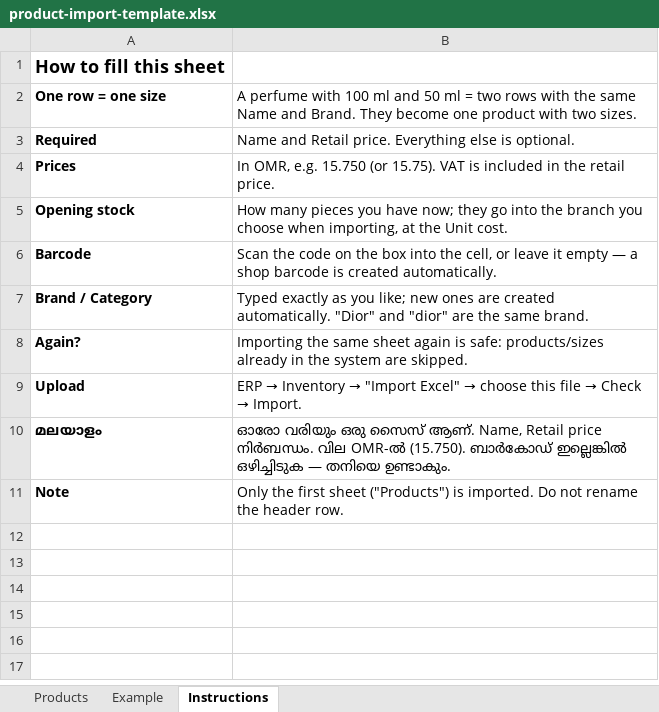
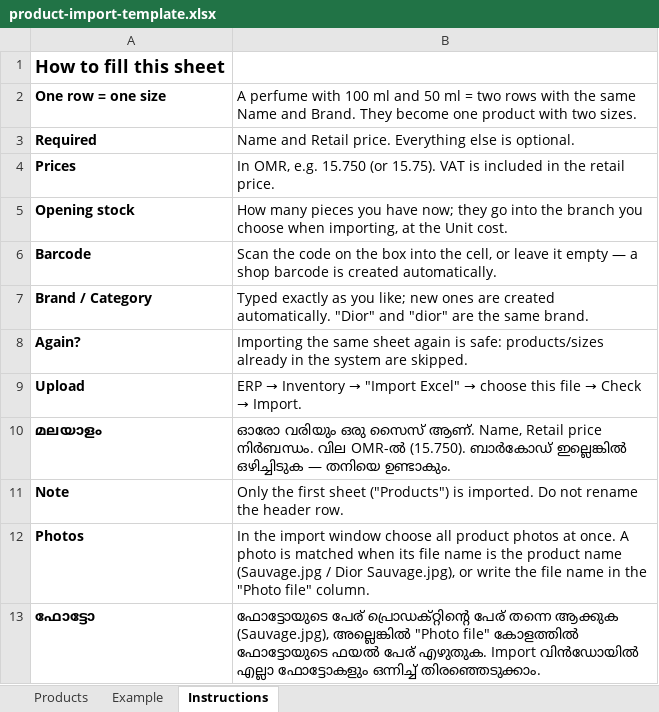
Before and after one commit to salalahga/salalah-gallery, an Excel workbook: perfume/public/product-import-template.xlsx, sheet Instructions, drawn as a sheet; values as stored, in another font and other column widths than the file's, no borders; the diff names each change by its address in the sheet, - before the commit and + after, or states it on an @@ line.

```diff
--- a/perfume/public/product-import-template.xlsx (sheet Instructions)
+++ b/perfume/public/product-import-template.xlsx (sheet Instructions)
+row 12: Photos | In the import window choose all product photos at once. A photo is matched when its file name is the product name (Sauvage.jpg / Dior Sauvage.jpg), or write the file name in the "Photo file" column.
+row 13: ഫോട്ടോ | ഫോട്ടോയുടെ പേര് പ്രൊഡക്റ്റിന്റെ പേര് തന്നെ ആക്കുക (Sauvage.jpg), അല്ലെങ്കിൽ "Photo file" കോളത്തിൽ ഫോട്ടോയുടെ ഫയൽ പേര് എഴുതുക. Import വിൻഡോയിൽ എല്ലാ ഫോട്ടോകളും ഒന്നിച്ച് തിരഞ്ഞെടുക്കാം.
```
Also changed, not shown: sheet Products, sheet Example, 3 other files.
